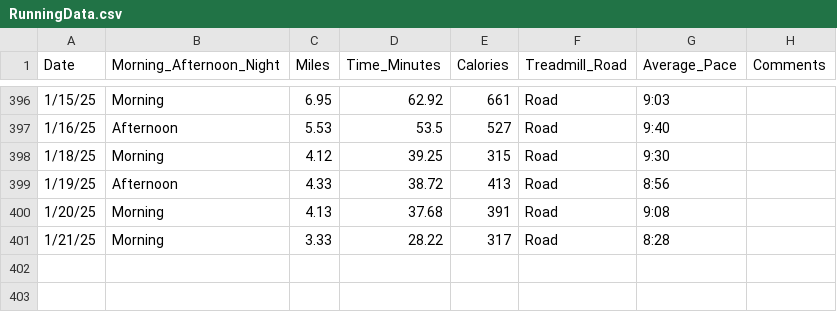
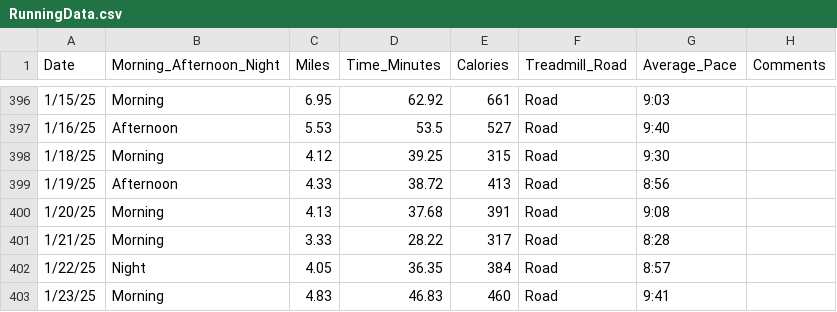
Before and after one commit to sara-venkatraman/Running, a CSV file: RunningData.csv, drawn as a sheet; only a part is shown, gaps mark what is left out; the diff names each change by its address in the sheet, - before the commit and + after, or states it on an @@ line.

```diff
--- a/RunningData.csv
+++ b/RunningData.csv
+row 402: 1/22/25 | Night | 4.05 | 36.35 | 384 | Road | 8:57
+row 403: 1/23/25 | Morning | 4.83 | 46.83 | 460 | Road | 9:41
```
Also changed, not shown: 3 other files.
